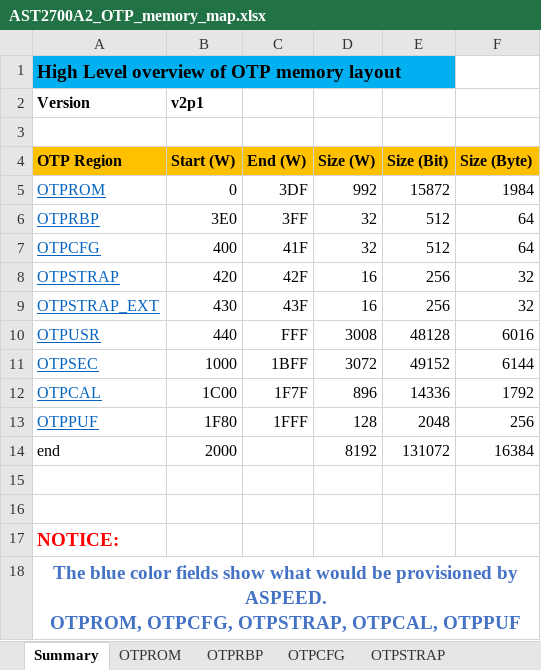
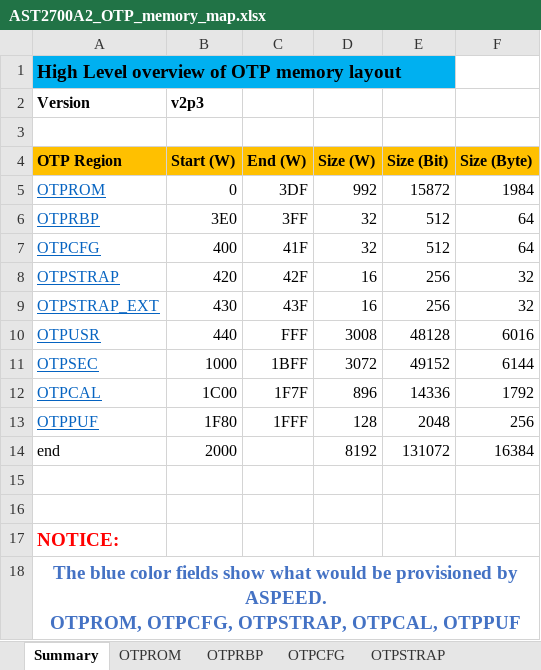
Before and after one commit to AspeedTech-BMC/socsec, an Excel workbook: tools/memory_map/AST2700A2_OTP_memory_map.xlsx, sheet Summary, drawn as a sheet; values as stored, in another font and other column widths than the file's, no borders; charts and pictures not drawn; the diff names each change by its address in the sheet, - before the commit and + after, or states it on an @@ line.

```diff
--- a/tools/memory_map/AST2700A2_OTP_memory_map.xlsx (sheet Summary)
+++ b/tools/memory_map/AST2700A2_OTP_memory_map.xlsx (sheet Summary)
-B2 (Start (W)): v2p1
+B2 (Start (W)): v2p3
```
Also changed, not shown: sheet OTPRBP, sheet OTPCFG, formulas that keep their value, 4 other files.
